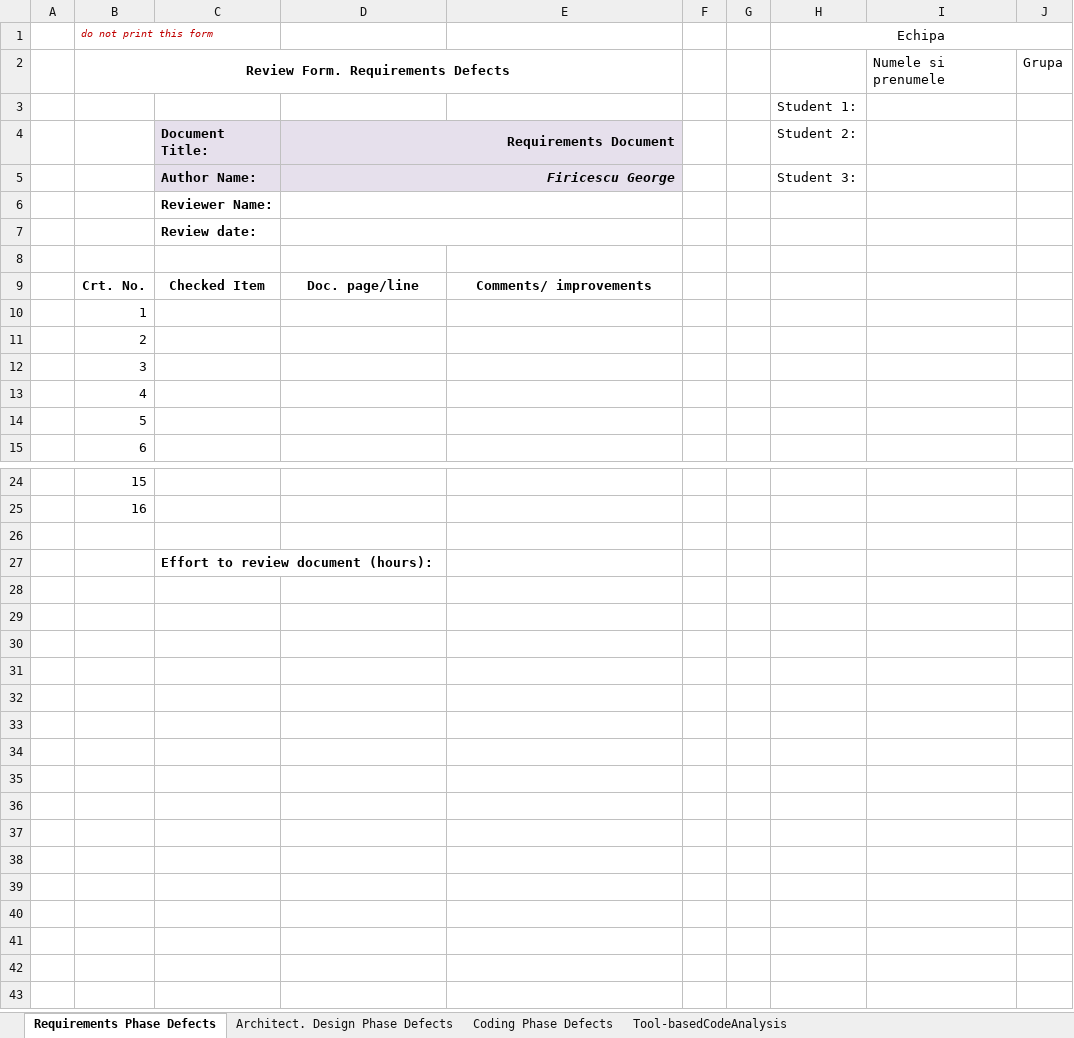
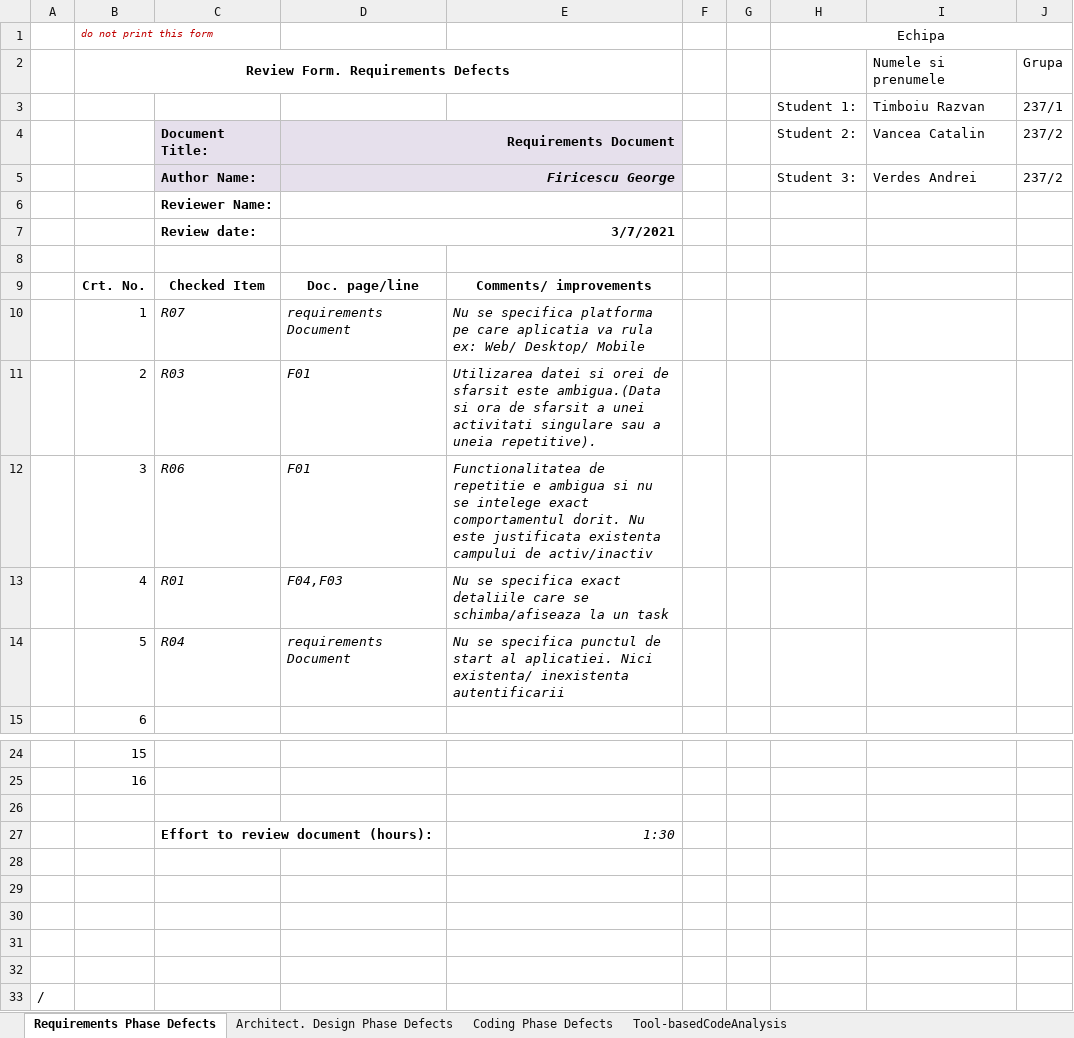
Before and after one commit to CatalinVancea/VVSS, an Excel workbook: Docs/Lab01/Lab01_ReviewReport.xlsx, sheet Requirements Phase Defects, drawn as a sheet; only a part is shown, gaps mark what is left out; values as stored, in another font and other column widths than the file's, no borders; removed rows and columns are numbered as before the commit, all else as after; the diff names each change by its address in the sheet, - before the commit and + after, or states it on an @@ line.

Commit message:
requirements & architectural review

```diff
--- a/Docs/Lab01/Lab01_ReviewReport.xlsx (sheet Requirements Phase Defects)
+++ b/Docs/Lab01/Lab01_ReviewReport.xlsx (sheet Requirements Phase Defects)
-row 3:  |  |  |  |  |  |  | Student 1:
+row 3:  |  |  |  |  |  |  | Student 1: | Timboiu Razvan | 237/1
-I4: (empty)
+I4: Vancea Catalin
-J4:J5: (empty)
+J4:J5: 237/2
-I5: (empty)
+I5: Verdes Andrei
-D7: (empty)
+D7: 3/7/2021
-row 10:  | 1
-row 11:  | 2
-row 12:  | 3
-row 13:  | 4
-row 14:  | 5
+row 10:  | 1 | R07 | requirements Document | Nu se specifica platforma pe care aplicatia va rula ex: Web/ Desktop/ Mobile
+row 11:  | 2 | R03 | F01 | Utilizarea datei si orei de sfarsit este ambigua.(Data si ora de sfarsit a unei activitati singulare sau a uneia repetitive).
+row 12:  | 3 | R06 | F01 | Functionalitatea de repetitie e ambigua si nu se intelege exact comportamentul dorit. Nu este justificata existenta campului de activ/inactiv
+row 13:  | 4 | R01 | F04,F03 | Nu se specifica exact detaliile care se schimba/afiseaza la un task
+row 14:  | 5 | R04 | requirements Document | Nu se specifica punctul de start al aplicatiei. Nici existenta/ inexistenta autentificarii
+row 27:  |  | Effort to review document (hours): |  | 1:30
-C28: Effort to review document (hours):
+C28: (empty)
+row 29: (empty)
+row 30: (empty)
+row 31: (empty)
+row 32: (empty)
+row 33: /
```
Also changed, not shown: sheet Architect. Design Phase Defects, sheet Tool-basedCodeAnalysis, sheet Coding Phase Defects, 1 other file.
